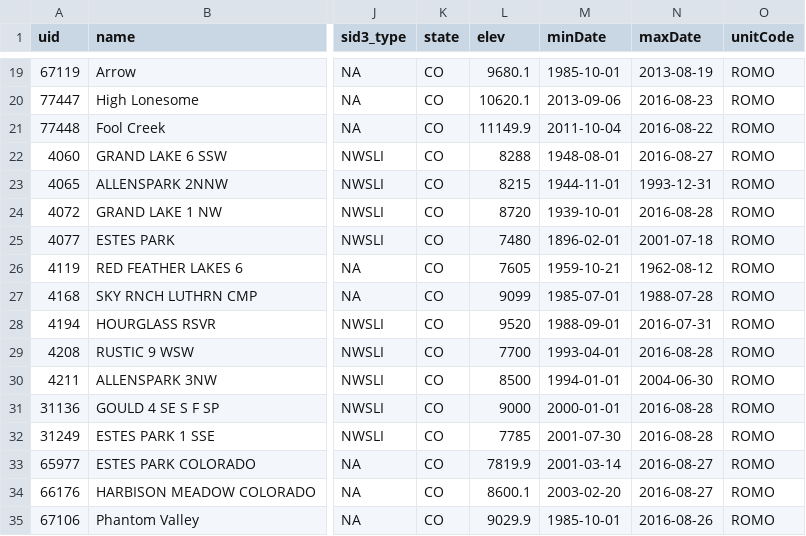
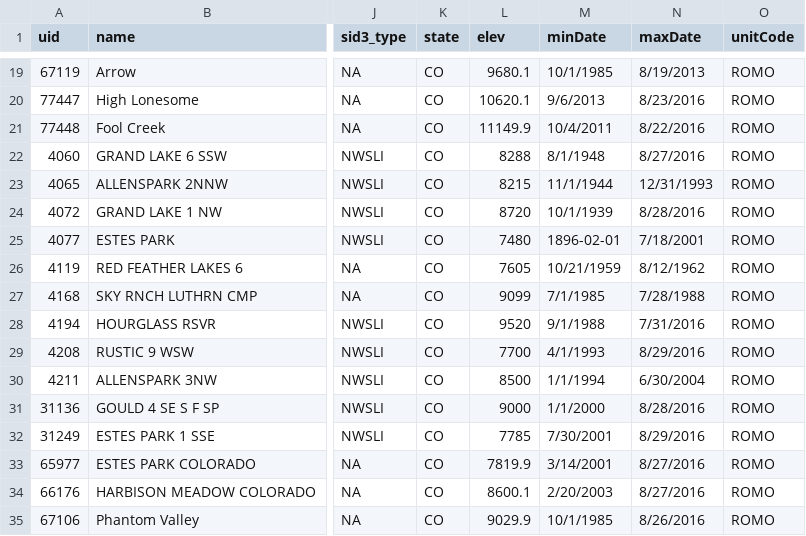
Before and after one commit to IMDProjects/IM_Climate, a CSV file: TestExamples/StationFinder/Test01_R.csv, drawn as a sheet; only a part is shown, gaps mark what is left out; the diff covers the shown part only; the diff names each change by its address in the sheet, - before the commit and + after, or states it on an @@ line.

```diff
--- a/TestExamples/StationFinder/Test01_R.csv
+++ b/TestExamples/StationFinder/Test01_R.csv
-M19 (minDate): 1985-10-01
+M19 (minDate): 10/1/1985
-N19 (maxDate): 2013-08-19
+N19 (maxDate): 8/19/2013
-M20 (minDate): 2013-09-06
+M20 (minDate): 9/6/2013
-N20 (maxDate): 2016-08-23
+N20 (maxDate): 8/23/2016
-M21 (minDate): 2011-10-04
+M21 (minDate): 10/4/2011
-N21 (maxDate): 2016-08-22
+N21 (maxDate): 8/22/2016
-M22 (minDate): 1948-08-01
+M22 (minDate): 8/1/1948
-N22 (maxDate): 2016-08-27
+N22 (maxDate): 8/27/2016
-M23 (minDate): 1944-11-01
+M23 (minDate): 11/1/1944
-N23 (maxDate): 1993-12-31
+N23 (maxDate): 12/31/1993
-M24 (minDate): 1939-10-01
+M24 (minDate): 10/1/1939
-N24 (maxDate): 2016-08-28
+N24 (maxDate): 8/28/2016
-N25 (maxDate): 2001-07-18
+N25 (maxDate): 7/18/2001
-M26 (minDate): 1959-10-21
+M26 (minDate): 10/21/1959
-N26 (maxDate): 1962-08-12
+N26 (maxDate): 8/12/1962
-M27 (minDate): 1985-07-01
+M27 (minDate): 7/1/1985
-N27 (maxDate): 1988-07-28
+N27 (maxDate): 7/28/1988
-M28 (minDate): 1988-09-01
+M28 (minDate): 9/1/1988
-N28 (maxDate): 2016-07-31
+N28 (maxDate): 7/31/2016
-M29 (minDate): 1993-04-01
+M29 (minDate): 4/1/1993
-N29 (maxDate): 2016-08-28
+N29 (maxDate): 8/29/2016
-M30 (minDate): 1994-01-01
+M30 (minDate): 1/1/1994
-N30 (maxDate): 2004-06-30
+N30 (maxDate): 6/30/2004
-M31 (minDate): 2000-01-01
+M31 (minDate): 1/1/2000
-N31 (maxDate): 2016-08-28
+N31 (maxDate): 8/28/2016
-M32 (minDate): 2001-07-30
+M32 (minDate): 7/30/2001
-N32 (maxDate): 2016-08-28
+N32 (maxDate): 8/29/2016
-M33 (minDate): 2001-03-14
+M33 (minDate): 3/14/2001
-N33:N34 (maxDate): 2016-08-27
+N33:N34 (maxDate): 8/27/2016
-M34 (minDate): 2003-02-20
+M34 (minDate): 2/20/2003
-M35 (minDate): 1985-10-01
+M35 (minDate): 10/1/1985
-N35 (maxDate): 2016-08-26
+N35 (maxDate): 8/26/2016
```
Also changed, not shown: 93 edited cells elsewhere in this file, 2 other files.
